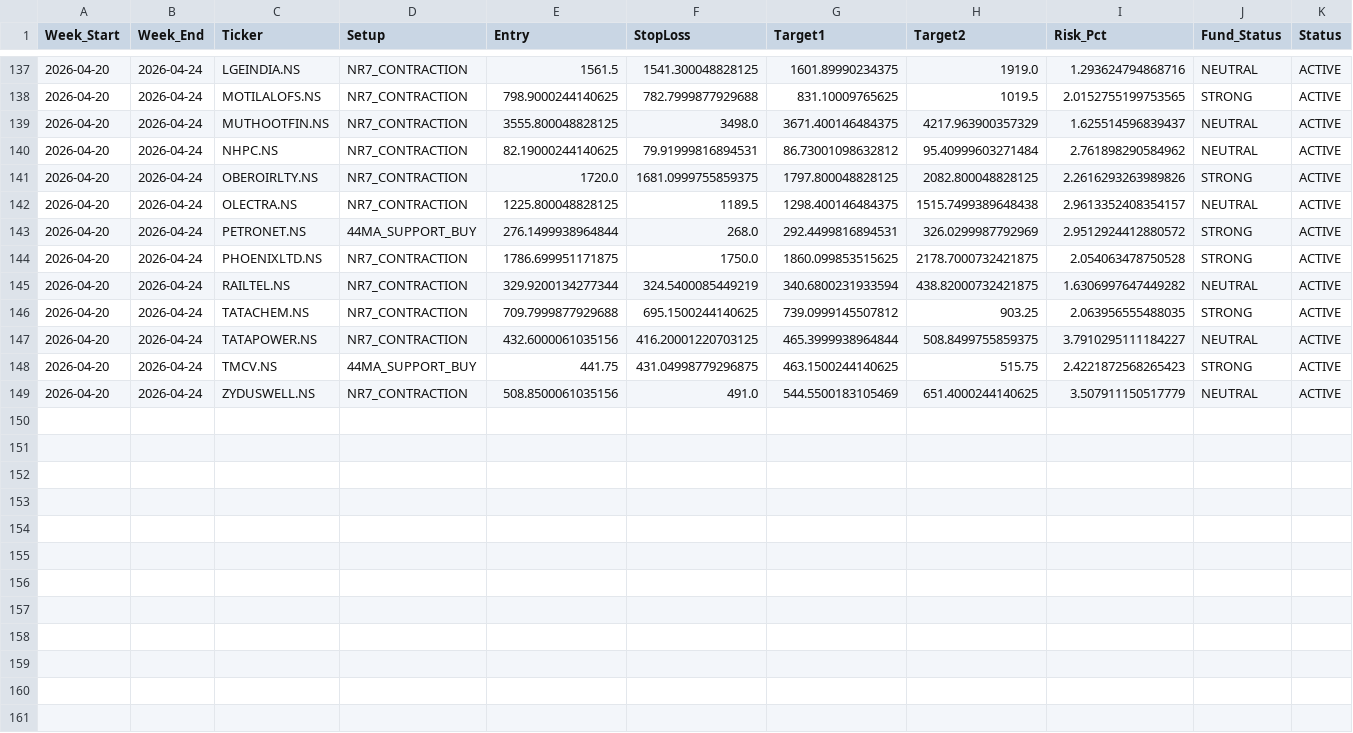
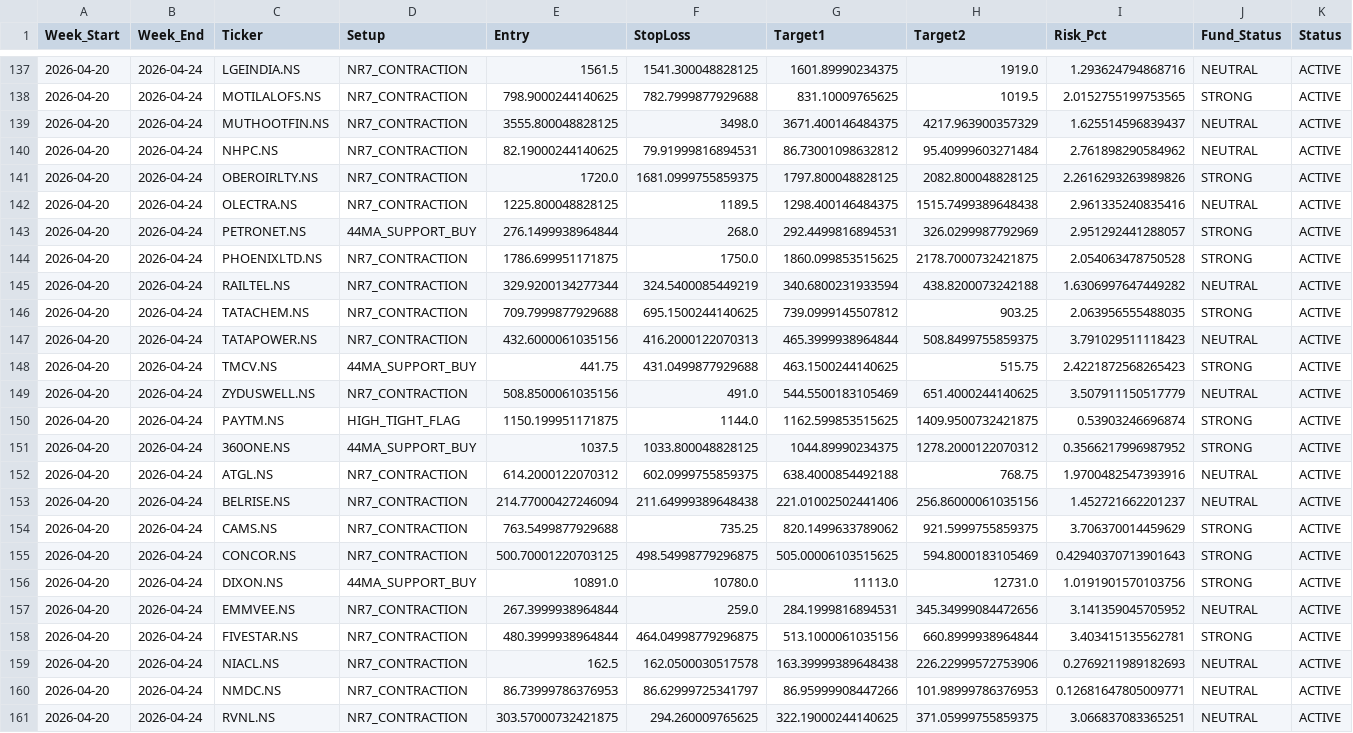
Before and after one commit to aryamanbansod/managerfunds.ai, a CSV file: data/weekly/weekly_setups.csv, drawn as a sheet; only a part is shown, gaps mark what is left out; rows hold the shown columns only; the diff covers the shown part only; the diff names each change by its address in the sheet, - before the commit and + after, or states it on an @@ line.

```diff
--- a/data/weekly/weekly_setups.csv
+++ b/data/weekly/weekly_setups.csv
-I142 (Risk_Pct): 2.9613352408354157
+I142 (Risk_Pct): 2.961335240835416
-I143 (Risk_Pct): 2.9512924412880572
+I143 (Risk_Pct): 2.951292441288057
-H145 (Target2): 438.82000732421875
+H145 (Target2): 438.8200073242188
-F147 (StopLoss): 416.20001220703125
+F147 (StopLoss): 416.2000122070313
-I147 (Risk_Pct): 3.7910295111184227
+I147 (Risk_Pct): 3.791029511118423
-F148 (StopLoss): 431.04998779296875
+F148 (StopLoss): 431.0499877929688
+row 150: 2026-04-20 | 2026-04-24 | PAYTM.NS | HIGH_TIGHT_FLAG | 1150.199951171875 | 1144.0 | 1162.599853515625 | 1409.9500732421875 | 0.53903246696874 | STRONG | ACTIVE
+row 151: 2026-04-20 | 2026-04-24 | 360ONE.NS | 44MA_SUPPORT_BUY | 1037.5 | 1033.800048828125 | 1044.89990234375 | 1278.2000122070312 | 0.3566217996987952 | STRONG | ACTIVE
+row 152: 2026-04-20 | 2026-04-24 | ATGL.NS | NR7_CONTRACTION | 614.2000122070312 | 602.0999755859375 | 638.4000854492188 | 768.75 | 1.9700482547393916 | NEUTRAL | ACTIVE
+row 153: 2026-04-20 | 2026-04-24 | BELRISE.NS | NR7_CONTRACTION | 214.77000427246094 | 211.64999389648438 | 221.01002502441406 | 256.86000061035156 | 1.452721662201237 | NEUTRAL | ACTIVE
+row 154: 2026-04-20 | 2026-04-24 | CAMS.NS | NR7_CONTRACTION | 763.5499877929688 | 735.25 | 820.1499633789062 | 921.5999755859375 | 3.706370014459629 | STRONG | ACTIVE
+row 155: 2026-04-20 | 2026-04-24 | CONCOR.NS | NR7_CONTRACTION | 500.70001220703125 | 498.54998779296875 | 505.00006103515625 | 594.8000183105469 | 0.42940370713901643 | STRONG | ACTIVE
+row 156: 2026-04-20 | 2026-04-24 | DIXON.NS | 44MA_SUPPORT_BUY | 10891.0 | 10780.0 | 11113.0 | 12731.0 | 1.0191901570103756 | STRONG | ACTIVE
+row 157: 2026-04-20 | 2026-04-24 | EMMVEE.NS | NR7_CONTRACTION | 267.3999938964844 | 259.0 | 284.1999816894531 | 345.34999084472656 | 3.141359045705952 | NEUTRAL | ACTIVE
+row 158: 2026-04-20 | 2026-04-24 | FIVESTAR.NS | NR7_CONTRACTION | 480.3999938964844 | 464.04998779296875 | 513.1000061035156 | 660.8999938964844 | 3.403415135562781 | STRONG | ACTIVE
+row 159: 2026-04-20 | 2026-04-24 | NIACL.NS | NR7_CONTRACTION | 162.5 | 162.0500030517578 | 163.39999389648438 | 226.22999572753906 | 0.2769211989182693 | NEUTRAL | ACTIVE
+row 160: 2026-04-20 | 2026-04-24 | NMDC.NS | NR7_CONTRACTION | 86.73999786376953 | 86.62999725341797 | 86.95999908447266 | 101.98999786376953 | 0.12681647805009771 | NEUTRAL | ACTIVE
+row 161: 2026-04-20 | 2026-04-24 | RVNL.NS | NR7_CONTRACTION | 303.57000732421875 | 294.260009765625 | 322.19000244140625 | 371.05999755859375 | 3.066837083365251 | NEUTRAL | ACTIVE
```
Also changed, not shown: 11 edited cells elsewhere in this file, 2 other files.
